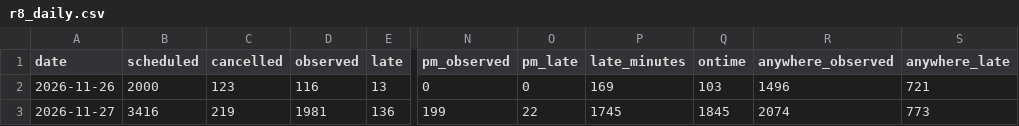
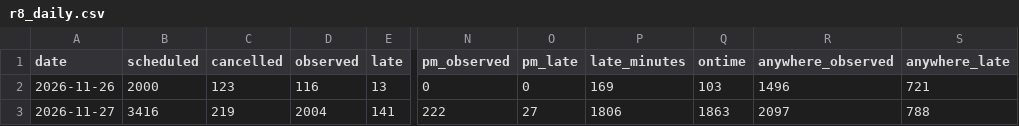
Before and after one commit to craigstarling-eng/Keolis-NthnBeaches-service-cancellations, a CSV file: data/history/r8_daily.csv, drawn as a sheet; only a part is shown, gaps mark what is left out; the diff names each change by its address in the sheet, - before the commit and + after, or states it on an @@ line.

```diff
--- a/data/history/r8_daily.csv
+++ b/data/history/r8_daily.csv
-D3 (observed): 1981
+D3 (observed): 2004
-E3 (late): 136
+E3 (late): 141
-N3 (pm_observed): 199
+N3 (pm_observed): 222
-O3 (pm_late): 22
+O3 (pm_late): 27
-P3 (late_minutes): 1745
+P3 (late_minutes): 1806
-Q3 (ontime): 1845
+Q3 (ontime): 1863
-R3 (anywhere_observed): 2074
+R3 (anywhere_observed): 2097
-S3 (anywhere_late): 773
+S3 (anywhere_late): 788
```
Also changed, not shown: data/history/cdc_nb_routes_daily.csv, data/history/r8_routes_daily.csv, 7 other files.
